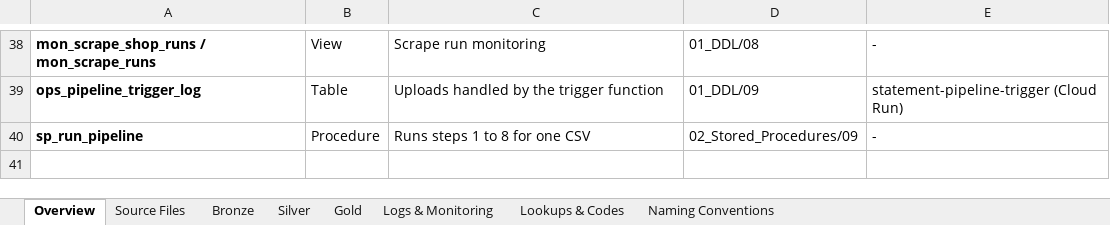
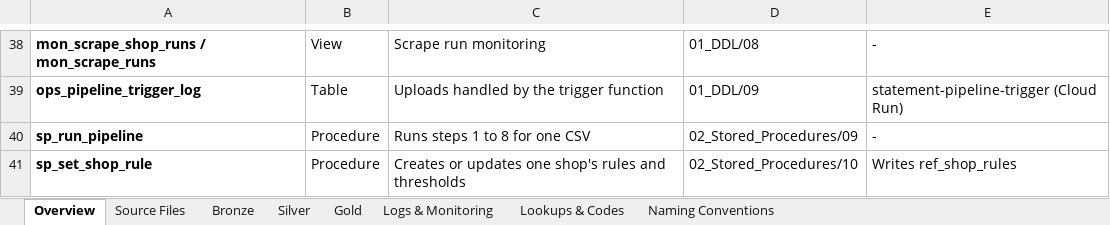
Before and after one commit to RlR-Design/MCM-Data-Warehouse, an Excel workbook: 03_Documentation/Statement_Data_Dictionary_Naming_Conventions_&_Lookup Tables.xlsx, sheet Overview, drawn as a sheet; only a part is shown, gaps mark what is left out; values as stored, in another font and other column widths than the file's, no borders; the diff names each change by its address in the sheet, - before the commit and + after, or states it on an @@ line.

```diff
--- a/03_Documentation/Statement_Data_Dictionary_Naming_Conventions_&_Lookup Tables.xlsx (sheet Overview)
+++ b/03_Documentation/Statement_Data_Dictionary_Naming_Conventions_&_Lookup Tables.xlsx (sheet Overview)
+row 41: sp_set_shop_rule | Procedure | Creates or updates one shop's rules and thresholds | 02_Stored_Procedures/10 | Writes ref_shop_rules
```
Also changed, not shown: sheet Naming Conventions, sheet Lookups & Codes, 4 other files.
